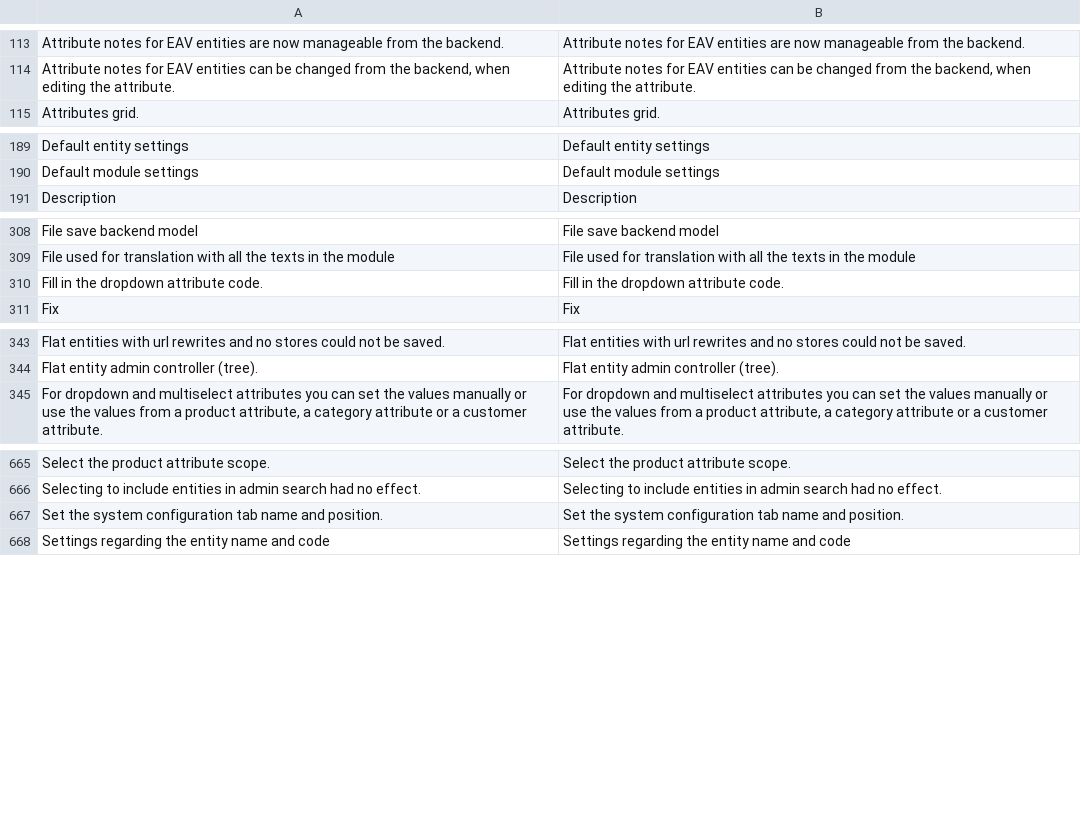
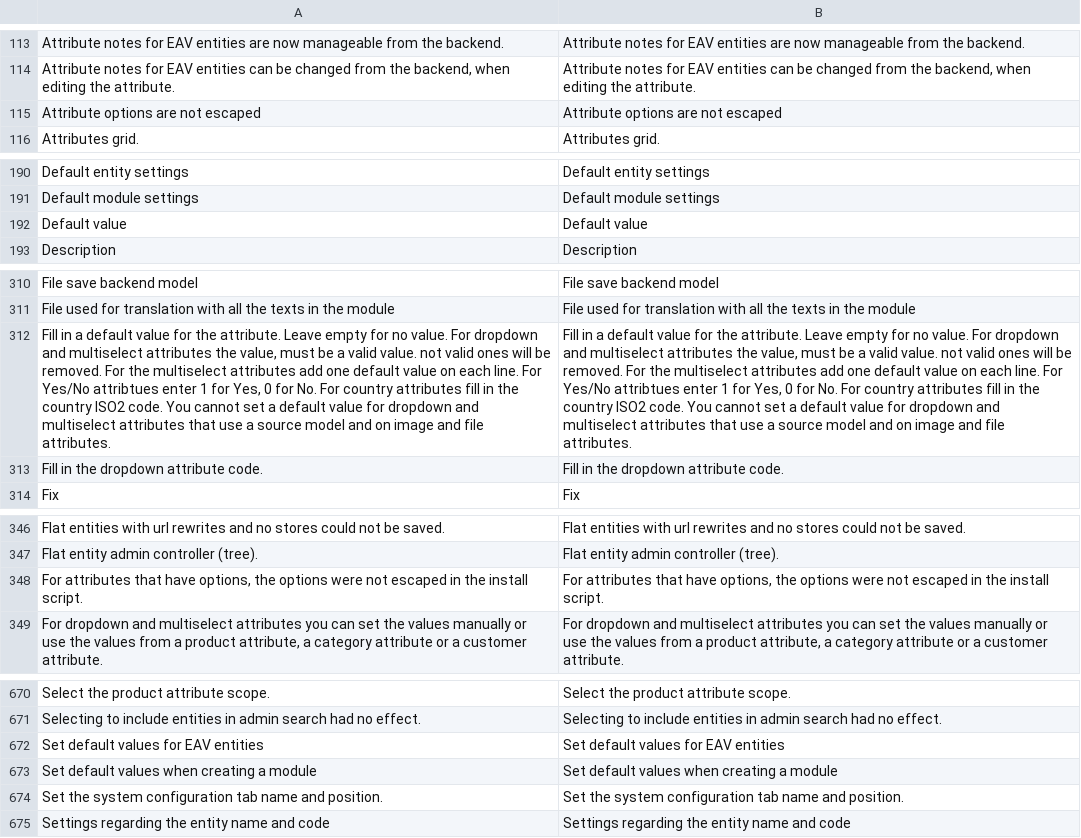
Before and after one commit to tzyganu/UMC1.9, a CSV file: app/locale/en_US/Ultimate_ModuleCreator.csv, drawn as a sheet; only a part is shown, gaps mark what is left out; the diff covers the shown part only; the diff names each change by its address in the sheet, - before the commit and + after, or states it on an @@ line.

```diff
--- a/app/locale/en_US/Ultimate_ModuleCreator.csv
+++ b/app/locale/en_US/Ultimate_ModuleCreator.csv
+row 115: Attribute options are not escaped | Attribute options are not escaped
+row 192: Default value | Default value
+row 312: Fill in a default value for the attribute. Leave empty for no value. For dropdown and multiselect attributes the value, must be a valid value. not valid ones will be removed. For the multiselect attributes add one default value on each line. For Yes/No attribtues enter 1 for Yes, 0 for No. For country attributes fill in the country ISO2 code. You cannot set a default value for dropdown and multiselect attributes that use a source model and on image and file attributes. | Fill in a default value for the attribute. Leave empty for no value. For dropdown and multiselect attributes the value, must be a valid value. not valid ones will be removed. For the multiselect attributes add one default value on each line. For Yes/No attribtues enter 1 for Yes, 0 for No. For country attributes fill in the country ISO2 code. You cannot set a default value for dropdown and multiselect attributes that use a source model and on image and file attributes.
+row 348: For attributes that have options, the options were not escaped in the install script. | For attributes that have options, the options were not escaped in the install script.
+row 672: Set default values for EAV entities | Set default values for EAV entities
+row 673: Set default values when creating a module | Set default values when creating a module
```
Also changed, not shown: 3 added rows elsewhere in this file, 23 other files.
